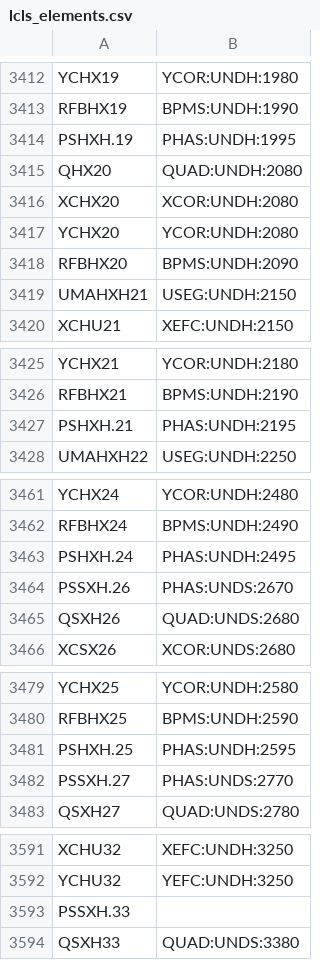
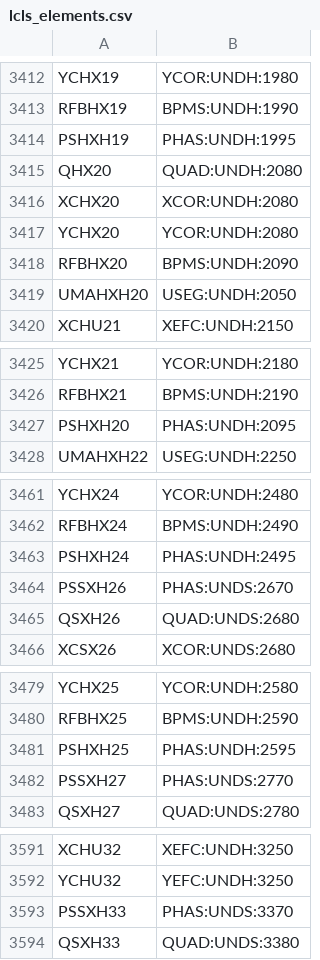
Before and after one commit to mattgibbs/simulacrum, a CSV file: simulacrum/lcls_elements.csv, drawn as a sheet; only a part is shown, gaps mark what is left out; the diff covers the shown part only.

Commit message:
Add support for CU_SXR, fixes undulator phase elements (No longer contain . )

```diff
--- a/simulacrum/lcls_elements.csv
+++ b/simulacrum/lcls_elements.csv
@@ -3413,3 +3413,3 @@
 "RFBHX19","BPMS:UNDH:1990"
-"PSHXH.19","PHAS:UNDH:1995"
+"PSHXH19","PHAS:UNDH:1995"
 "QHX20","QUAD:UNDH:2080"
@@ -3418,3 +3418,3 @@
 "RFBHX20","BPMS:UNDH:2090"
-"UMAHXH21","USEG:UNDH:2150"
+"UMAHXH20","USEG:UNDH:2050"
 "XCHU21","XEFC:UNDH:2150"
@@ -3426,3 +3426,3 @@
 "RFBHX21","BPMS:UNDH:2190"
-"PSHXH.21","PHAS:UNDH:2195"
+"PSHXH20","PHAS:UNDH:2095"
 "UMAHXH22","USEG:UNDH:2250"
@@ -3462,4 +3462,4 @@
 "RFBHX24","BPMS:UNDH:2490"
-"PSHXH.24","PHAS:UNDH:2495"
-"PSSXH.26","PHAS:UNDS:2670"
+"PSHXH24","PHAS:UNDH:2495"
+"PSSXH26","PHAS:UNDS:2670"
 "QSXH26","QUAD:UNDS:2680"
@@ -3480,4 +3480,4 @@
 "RFBHX25","BPMS:UNDH:2590"
-"PSHXH.25","PHAS:UNDH:2595"
-"PSSXH.27","PHAS:UNDS:2770"
+"PSHXH25","PHAS:UNDH:2595"
+"PSSXH27","PHAS:UNDS:2770"
 "QSXH27","QUAD:UNDS:2780"
@@ -3592,3 +3592,3 @@
 "YCHU32","YEFC:UNDH:3250"
-"PSSXH.33",""
+"PSSXH33","PHAS:UNDS:3370"
 "QSXH33","QUAD:UNDS:3380"
```
Also changed, not shown: 45 edited cells elsewhere in this file, 1 other file.
